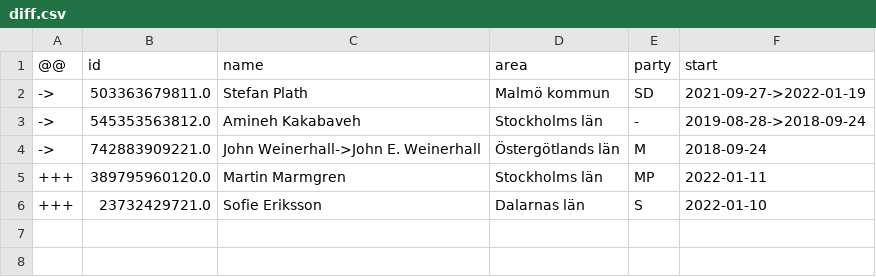
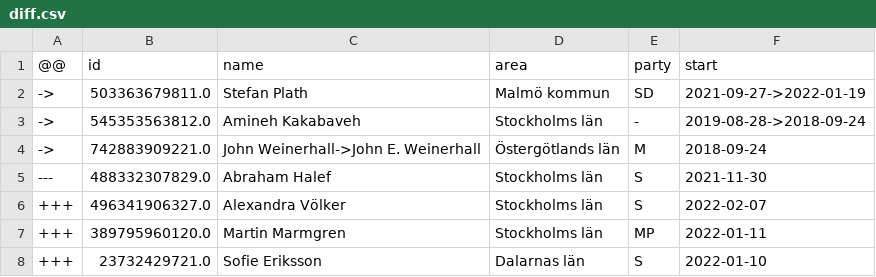
Before and after one commit to every-politician-scrapers/sweden-riksdag-api-current, a CSV file: data/diff.csv, drawn as a sheet; the diff names each change by its address in the sheet, - before the commit and + after, or states it on an @@ line.

```diff
--- a/data/diff.csv
+++ b/data/diff.csv
+row 5: --- | 488332307829.0 | Abraham Halef | Stockholms län | S | 2021-11-30
+row 6: +++ | 496341906327.0 | Alexandra Völker | Stockholms län | S | 2022-02-07
```
Also changed, not shown: data/official.csv, 1 other file.
